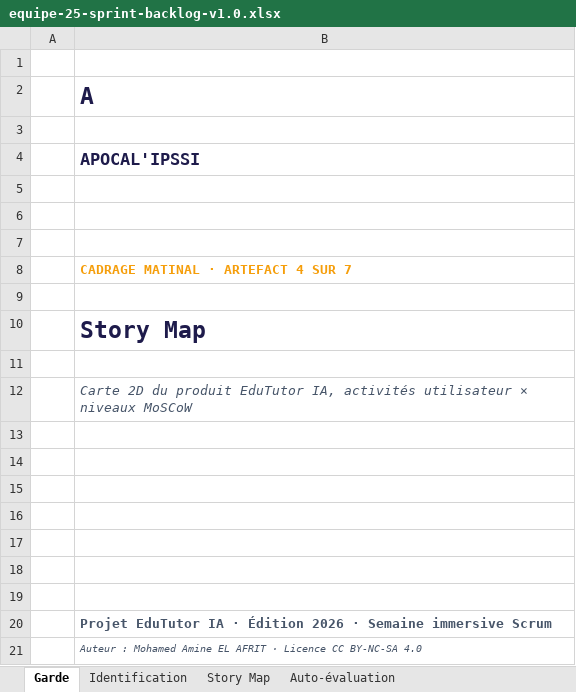
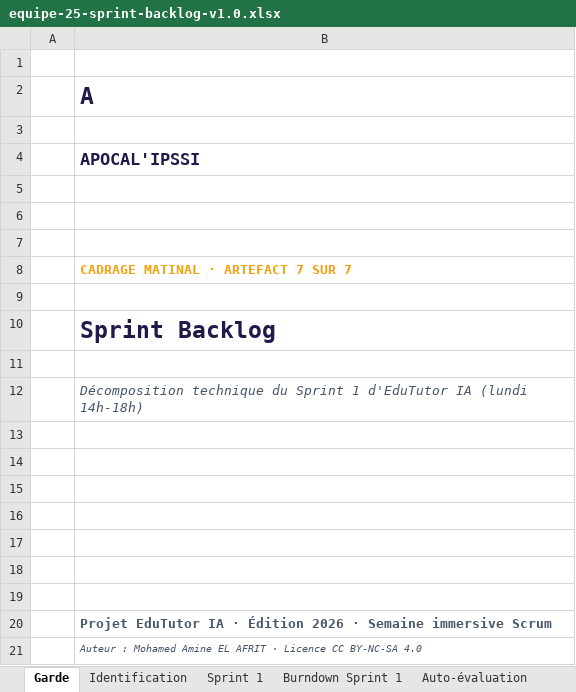
Before and after one commit to KMELZB/apocalipssiGrp25, an Excel workbook: docs/cadrage/equipe-25-sprint-backlog-v1.0.xlsx, sheet Garde, drawn as a sheet; values as stored, in another font and other column widths than the file's, no borders; charts and pictures not drawn; the diff names each change by its address in the sheet, - before the commit and + after, or states it on an @@ line.

```diff
--- a/docs/cadrage/equipe-25-sprint-backlog-v1.0.xlsx (sheet Garde)
+++ b/docs/cadrage/equipe-25-sprint-backlog-v1.0.xlsx (sheet Garde)
-sheet tab: Story Map
+sheet tab: Sprint 1
+sheet tab: Burndown Sprint 1
-B8: CADRAGE MATINAL · ARTEFACT 4 SUR 7
+B8: CADRAGE MATINAL · ARTEFACT 7 SUR 7
-B10: Story Map
+B10: Sprint Backlog
-B12: Carte 2D du produit EduTutor IA, activités utilisateur × niveaux MoSCoW
+B12: Décomposition technique du Sprint 1 d'EduTutor IA (lundi 14h-18h)
```
Also changed, not shown: sheet Sprint 1, sheet Auto-évaluation, sheet Identification, charts or pictures.
